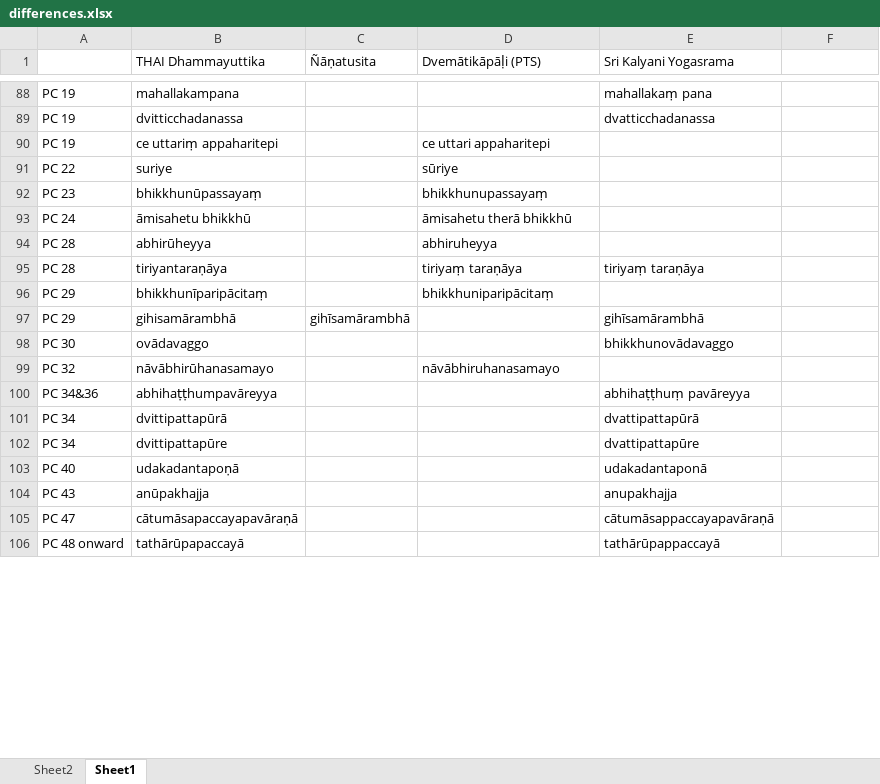
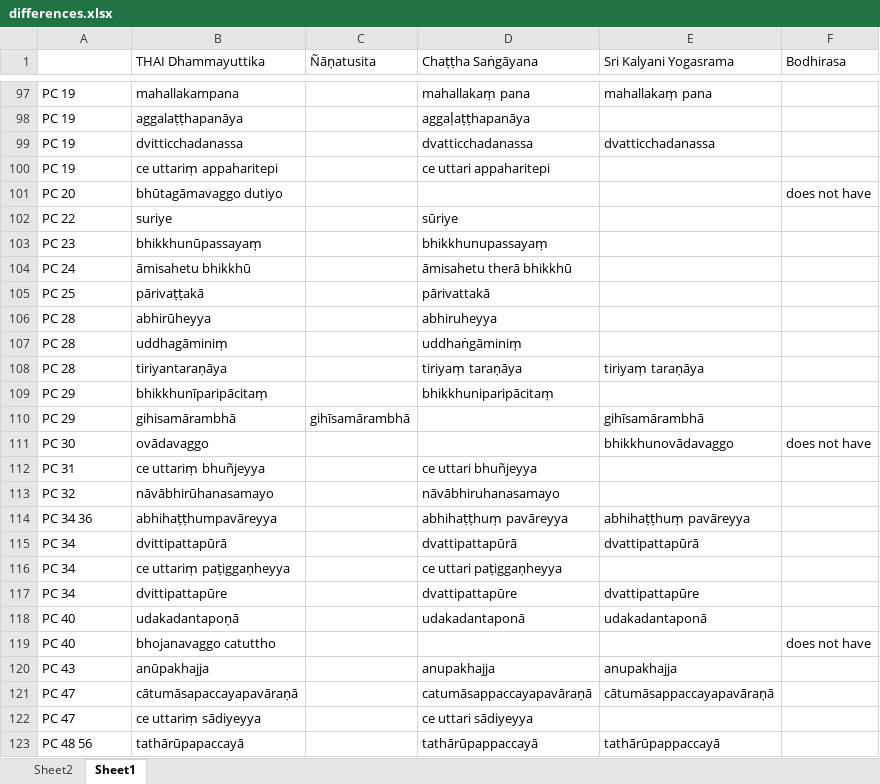
Before and after one commit to cjtoolseram/patimokkha_dict, an Excel workbook: source/differences.xlsx, sheet Sheet1, drawn as a sheet; only a part is shown, gaps mark what is left out; values as stored, in another font and other column widths than the file's, no borders; addresses are those after the commit; the diff covers the shown part only; the diff names each change by its address in the sheet, - before the commit and + after, or states it on an @@ line.

```diff
--- a/source/differences.xlsx (sheet Sheet1)
+++ b/source/differences.xlsx (sheet Sheet1)
-D1: Dvemātikāpāḷi (PTS)
+D1: Chaṭṭha Saṅgāyana
-F1: (empty)
+F1: Bodhirasa
-D97 (Chaṭṭha Saṅgāyana): (empty)
+D97 (Chaṭṭha Saṅgāyana): mahallakaṃ pana
+row 98: PC 19 | aggalaṭṭhapanāya |  | aggaḷaṭṭhapanāya
-D99 (Chaṭṭha Saṅgāyana): (empty)
+D99 (Chaṭṭha Saṅgāyana): dvatticchadanassa
+row 101: PC 20 | bhūtagāmavaggo dutiyo |  |  |  | does not have
+row 105: PC 25 | pārivaṭṭakā |  | pārivattakā
+row 107: PC 28 | uddhagāminiṃ |  | uddhaṅgāminiṃ
-F111 (Bodhirasa): (empty)
+F111 (Bodhirasa): does not have
+row 112: PC 31 | ce uttariṃ bhuñjeyya |  | ce uttari bhuñjeyya
-A114: PC 34&36
+A114: PC 34 36
-D114 (Chaṭṭha Saṅgāyana): (empty)
+D114 (Chaṭṭha Saṅgāyana): abhihaṭṭhuṃ pavāreyya
-D115 (Chaṭṭha Saṅgāyana): (empty)
+D115 (Chaṭṭha Saṅgāyana): dvattipattapūrā
+row 116: PC 34 | ce uttariṃ paṭiggaṇheyya |  | ce uttari paṭiggaṇheyya
-D117 (Chaṭṭha Saṅgāyana): (empty)
+D117 (Chaṭṭha Saṅgāyana): dvattipattapūre
-D118 (Chaṭṭha Saṅgāyana): (empty)
+D118 (Chaṭṭha Saṅgāyana): udakadantaponā
+row 119: PC 40 | bhojanavaggo catuttho |  |  |  | does not have
-D120 (Chaṭṭha Saṅgāyana): (empty)
+D120 (Chaṭṭha Saṅgāyana): anupakhajja
-D121 (Chaṭṭha Saṅgāyana): (empty)
+D121 (Chaṭṭha Saṅgāyana): catumāsappaccayapavāraṇā
+row 122: PC 47 | ce uttariṃ sādiyeyya |  | ce uttari sādiyeyya
-A123: PC 48 onward
+A123: PC 48 56
-D123 (Chaṭṭha Saṅgāyana): (empty)
+D123 (Chaṭṭha Saṅgāyana): tathārūpappaccayā
```
Also changed, not shown: 26 added rows, 3 removed rows and 75 edited cells elsewhere in this sheet, sheet Sheet2, 6 other files.
